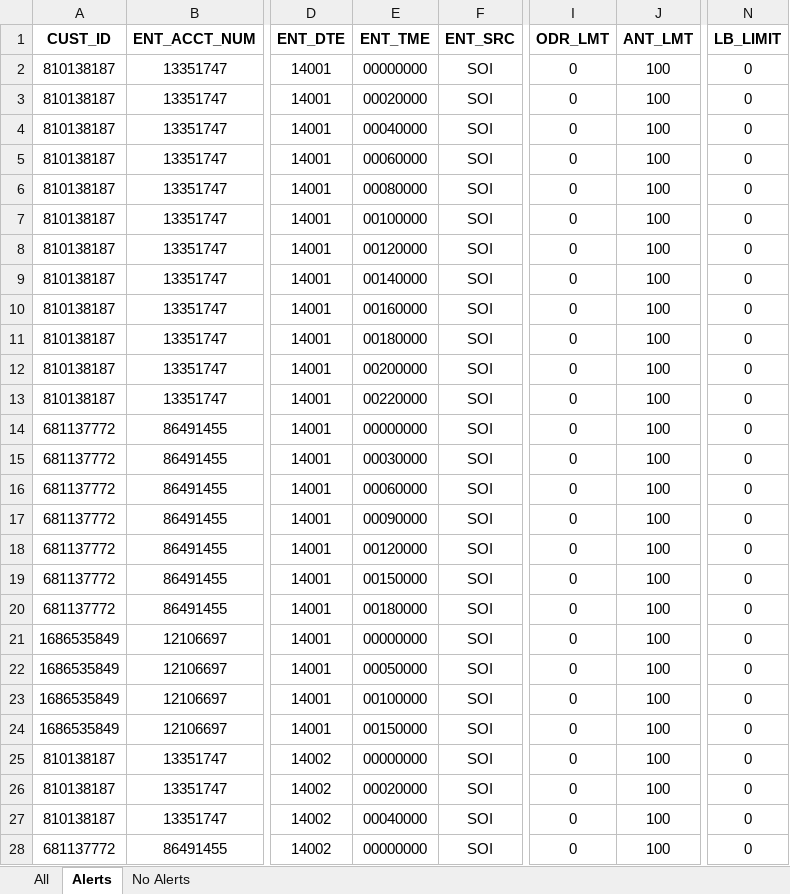
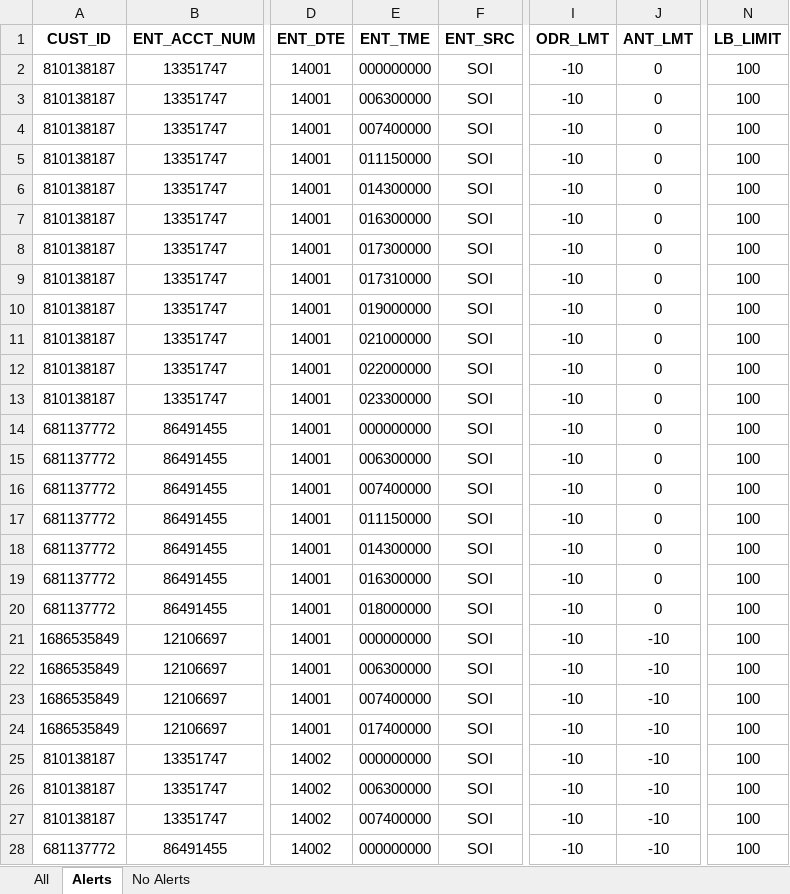
Before and after one commit to ligadata-william/Kamanja, an Excel workbook: trunk/SampleApplication/Bank/AlchemyKVInit/src/main/resources/transactions.xlsx, sheet Alerts, drawn as a sheet; only a part is shown, gaps mark what is left out; values as stored, in another font and other column widths than the file's, no borders; charts and pictures not drawn; the diff covers the shown part only; the diff names each change by its address in the sheet, - before the commit and + after, or states it on an @@ line.

Commit message:
A new kv store for configurable alert tiers.  New field added to CustomerPreferences to select the tier for a given customer.
Numerous changes to data.  If you are using some data file that is not in the list of this checkin, it will not work FOR SURE.

Script fixed up for new kv store ... it is called 'tuktier' btw.

Still issues.. but closer.

```diff
--- a/trunk/SampleApplication/Bank/AlchemyKVInit/src/main/resources/transactions.xlsx (sheet Alerts)
+++ b/trunk/SampleApplication/Bank/AlchemyKVInit/src/main/resources/transactions.xlsx (sheet Alerts)
-E2 (ENT_TME): 00000000
+E2 (ENT_TME): 000000000
-I2:I28 (ODR_LMT): 0
+I2:I28 (ODR_LMT): -10
-J2:J20 (ANT_LMT): 100
+J2:J20 (ANT_LMT): 0
-N2:N28 (LB_LIMIT): 0
+N2:N28 (LB_LIMIT): 100
-E3 (ENT_TME): 00020000
+E3 (ENT_TME): 006300000
-E4 (ENT_TME): 00040000
+E4 (ENT_TME): 007400000
-E5 (ENT_TME): 00060000
+E5 (ENT_TME): 011150000
-E6 (ENT_TME): 00080000
+E6 (ENT_TME): 014300000
-E7 (ENT_TME): 00100000
+E7 (ENT_TME): 016300000
-E8 (ENT_TME): 00120000
+E8 (ENT_TME): 017300000
-E9 (ENT_TME): 00140000
+E9 (ENT_TME): 017310000
-E10 (ENT_TME): 00160000
+E10 (ENT_TME): 019000000
-E11 (ENT_TME): 00180000
+E11 (ENT_TME): 021000000
-E12 (ENT_TME): 00200000
+E12 (ENT_TME): 022000000
-E13 (ENT_TME): 00220000
+E13 (ENT_TME): 023300000
-E14 (ENT_TME): 00000000
+E14 (ENT_TME): 000000000
-E15 (ENT_TME): 00030000
+E15 (ENT_TME): 006300000
-E16 (ENT_TME): 00060000
+E16 (ENT_TME): 007400000
-E17 (ENT_TME): 00090000
+E17 (ENT_TME): 011150000
-E18 (ENT_TME): 00120000
+E18 (ENT_TME): 014300000
-E19 (ENT_TME): 00150000
+E19 (ENT_TME): 016300000
-E20 (ENT_TME): 00180000
+E20 (ENT_TME): 018000000
-E21 (ENT_TME): 00000000
+E21 (ENT_TME): 000000000
-J21:J28 (ANT_LMT): 100
+J21:J28 (ANT_LMT): -10
-E22 (ENT_TME): 00050000
+E22 (ENT_TME): 006300000
-E23 (ENT_TME): 00100000
+E23 (ENT_TME): 007400000
-E24 (ENT_TME): 00150000
+E24 (ENT_TME): 017400000
-E25 (ENT_TME): 00000000
+E25 (ENT_TME): 000000000
-E26 (ENT_TME): 00020000
+E26 (ENT_TME): 006300000
-E27 (ENT_TME): 00040000
+E27 (ENT_TME): 007400000
-E28 (ENT_TME): 00000000
+E28 (ENT_TME): 000000000
```
Also changed, not shown: 540 edited cells elsewhere in this sheet, sheet No Alerts, 16 other files.
